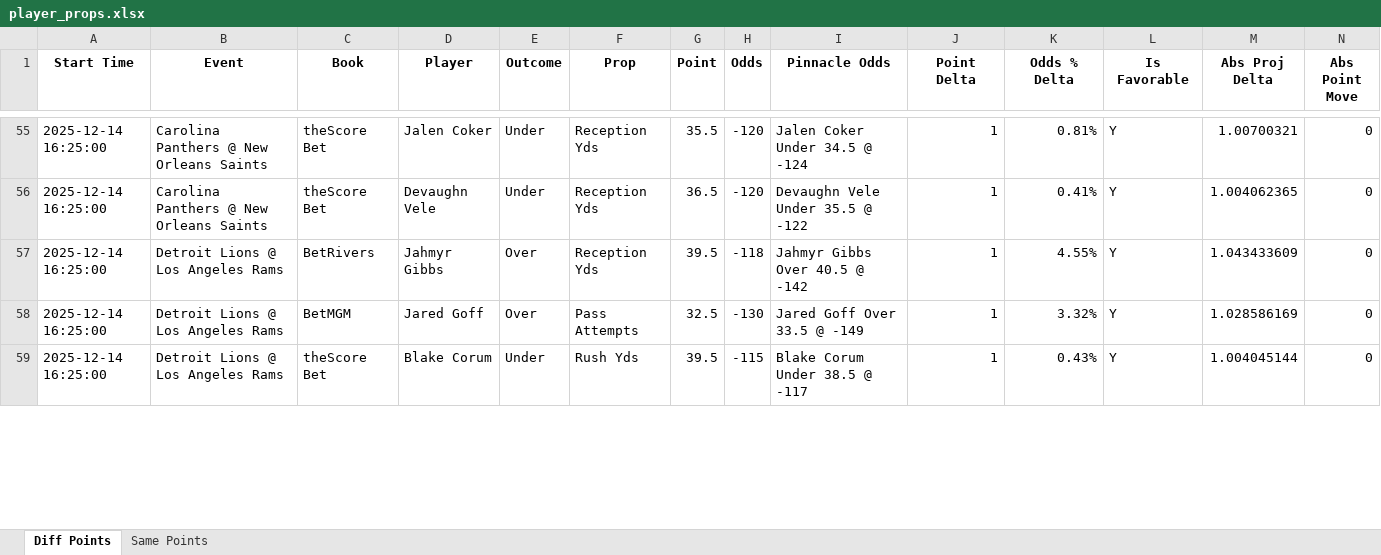
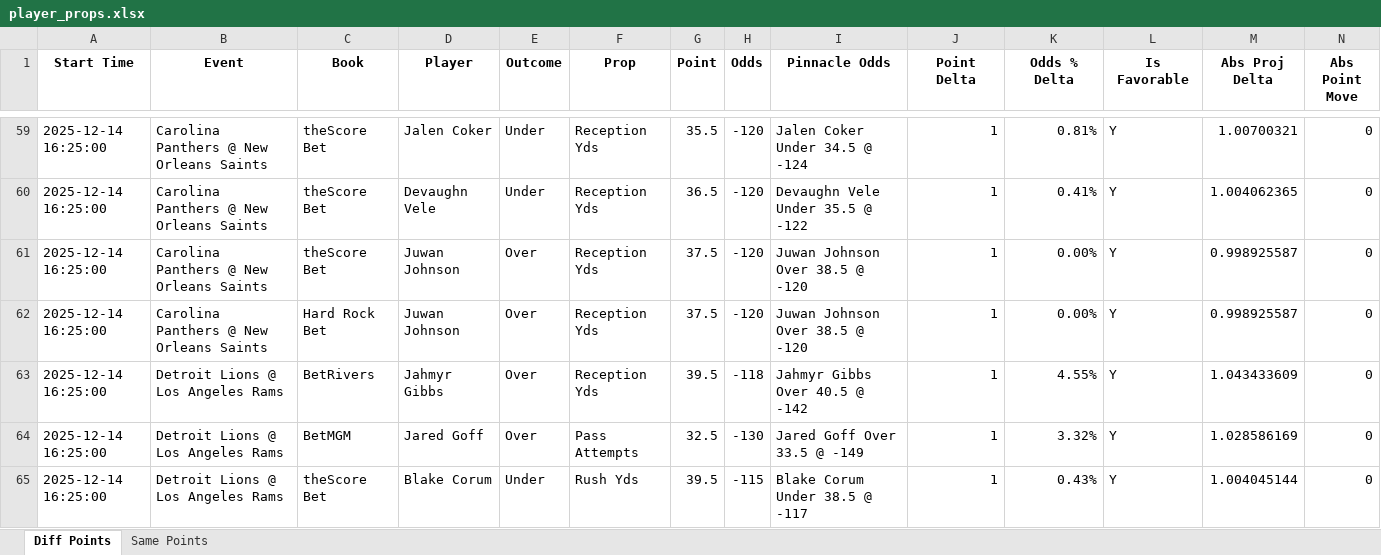
Before and after one commit to rahulShahCode/player-props-scraper, an Excel workbook: player_props.xlsx, sheet Diff Points, drawn as a sheet; only a part is shown, gaps mark what is left out; values as stored, in another font and other column widths than the file's, no borders; the diff covers the shown part only; the diff names each change by its address in the sheet, - before the commit and + after, or states it on an @@ line.

```diff
--- a/player_props.xlsx (sheet Diff Points)
+++ b/player_props.xlsx (sheet Diff Points)
+row 61: 2025-12-14 16:25:00 | Carolina Panthers @ New Orleans Saints | theScore Bet | Juwan Johnson | Over | Reception Yds | 37.5 | -120 | Juwan Johnson Over 38.5 @ -120 | 1 | 0.00% | Y | 0.998925587 | 0
+row 62: 2025-12-14 16:25:00 | Carolina Panthers @ New Orleans Saints | Hard Rock Bet | Juwan Johnson | Over | Reception Yds | 37.5 | -120 | Juwan Johnson Over 38.5 @ -120 | 1 | 0.00% | Y | 0.998925587 | 0
```
Also changed, not shown: 7 added rows, 2 removed rows and 6 edited cells elsewhere in this sheet, 2 other files.
